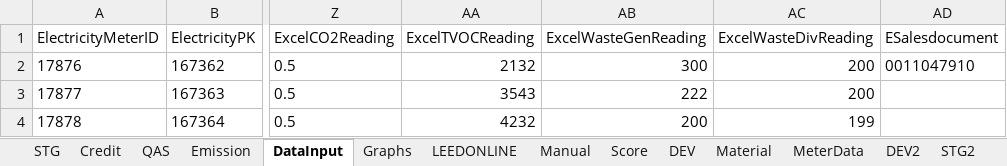
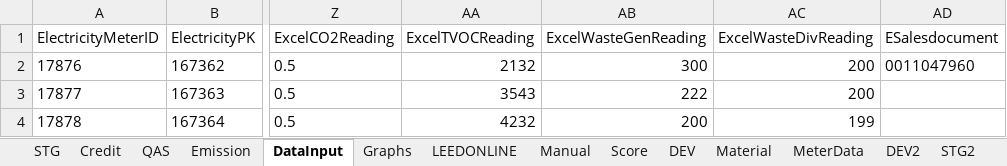
Before and after one commit to saurav1501/APIArc, an Excel workbook: src/main/resources/ARC-API-STG1.xlsx, sheet DataInput, drawn as a sheet; only a part is shown, gaps mark what is left out; values as stored, in another font and other column widths than the file's, no borders; the diff names each change by its address in the sheet, - before the commit and + after, or states it on an @@ line.

```diff
--- a/src/main/resources/ARC-API-STG1.xlsx (sheet DataInput)
+++ b/src/main/resources/ARC-API-STG1.xlsx (sheet DataInput)
-AD2 (ESalesdocument): 0011047910
+AD2 (ESalesdocument): 0011047960
```
Also changed, not shown: sheet STG, 35 other files.
